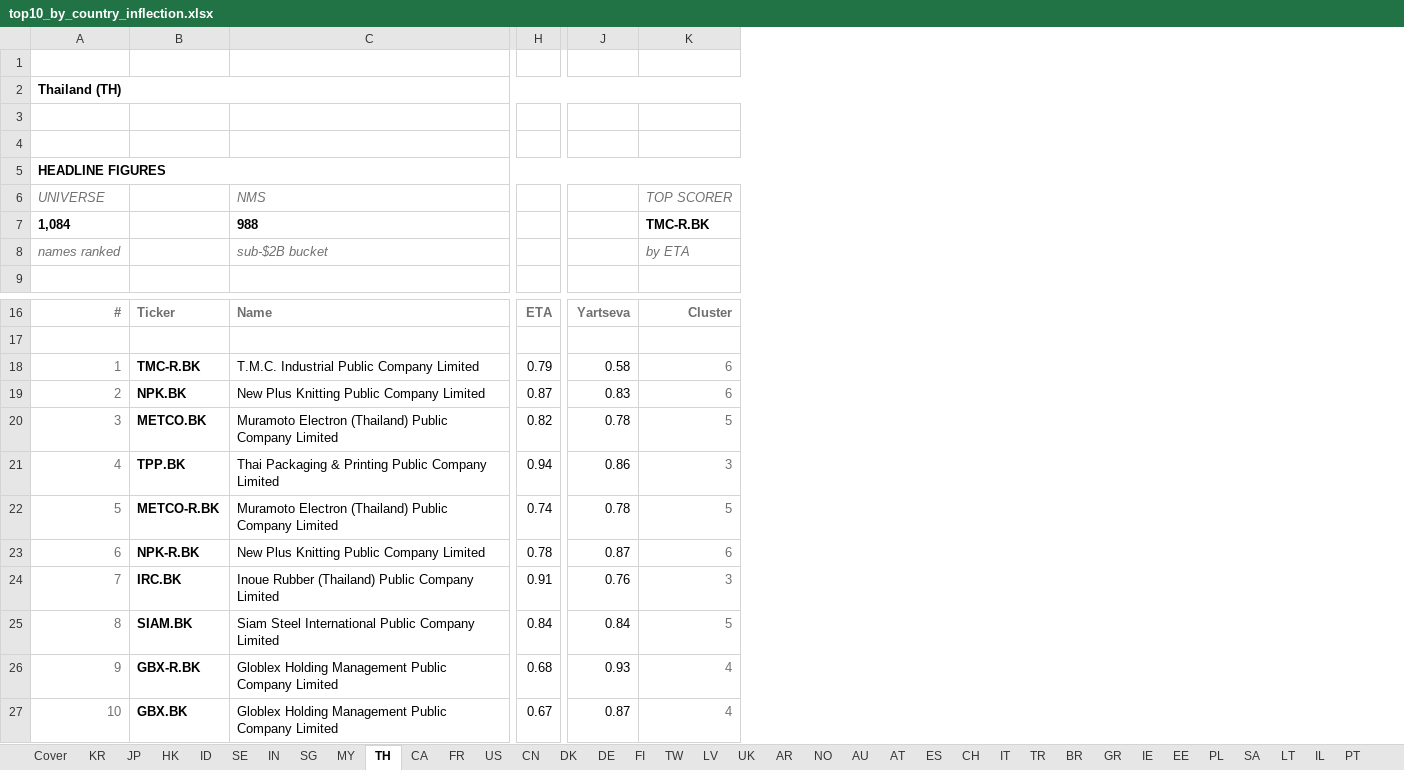
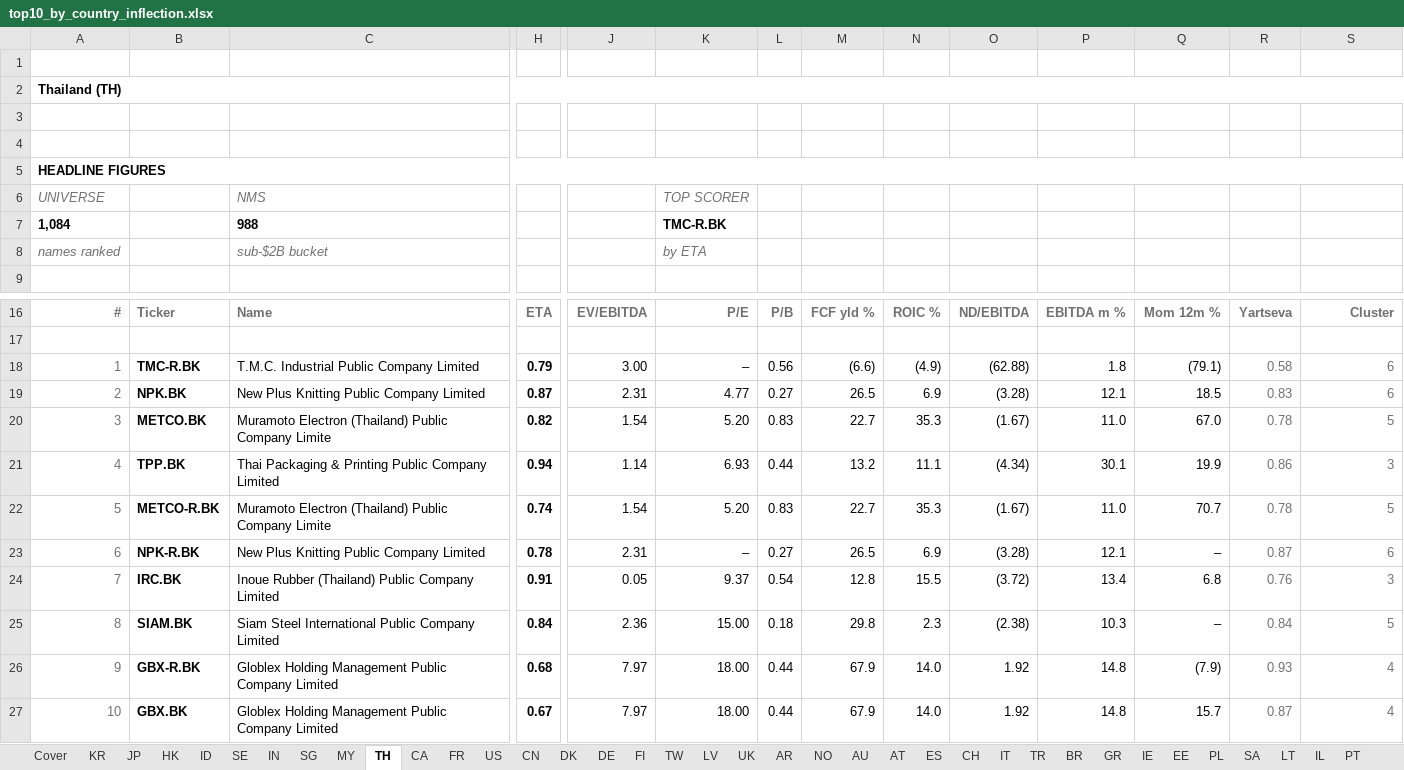
Before and after one commit to jupitersstring/cyclepapa, an Excel workbook: top10_by_country_inflection.xlsx, sheet TH, drawn as a sheet; only a part is shown, gaps mark what is left out; values as stored, in another font and other column widths than the file's, no borders; addresses are those after the commit; the diff names each change by its address in the sheet, - before the commit and + after, or states it on an @@ line.

```diff
--- a/top10_by_country_inflection.xlsx (sheet TH)
+++ b/top10_by_country_inflection.xlsx (sheet TH)
+column J, rows 16-27: EV/EBITDA |  | 3.00 | 2.31 | 1.54 | 1.14 | 1.54 | 2.31 | 0.05 | 2.36 | 7.97 | 7.97
+column K, rows 6-8: TOP SCORER | TMC-R.BK | by ETA; rows 16-27: P/E |  | – | 4.77 | 5.20 | 6.93 | 5.20 | – | 9.37 | 15.00 | 18.00 | 18.00
+column L, rows 16-27: P/B |  | 0.56 | 0.27 | 0.83 | 0.44 | 0.83 | 0.27 | 0.54 | 0.18 | 0.44 | 0.44
+column M, rows 16-27: FCF yld % |  | (6.6) | 26.5 | 22.7 | 13.2 | 22.7 | 26.5 | 12.8 | 29.8 | 67.9 | 67.9
+column N, rows 16-27: ROIC % |  | (4.9) | 6.9 | 35.3 | 11.1 | 35.3 | 6.9 | 15.5 | 2.3 | 14.0 | 14.0
+column O, rows 16-27: ND/EBITDA |  | (62.88) | (3.28) | (1.67) | (4.34) | (1.67) | (3.28) | (3.72) | (2.38) | 1.92 | 1.92
+column P, rows 16-27: EBITDA m % |  | 1.8 | 12.1 | 11.0 | 30.1 | 11.0 | 12.1 | 13.4 | 10.3 | 14.8 | 14.8
+column Q, rows 16-27: Mom 12m % |  | (79.1) | 18.5 | 67.0 | 19.9 | 70.7 | – | 6.8 | – | (7.9) | 15.7
-S6: TOP SCORER
+S6: (empty)
-S7: TMC-R.BK
+S7: (empty)
-S8: by ETA
+S8: (empty)
-H18:H27 bold: off
+H18:H27 bold: on
-R18:R27 text colour: black
+R18:R27 text colour: #707070
-C20: …Public Company Limited
+C20: …Public Company Limite
-C22: …Public Company Limited
+C22: …Public Company Limite
```
Also changed, not shown: sheet HU, sheet BE, sheet ID, sheet AR, sheet CL, sheet MX, 39 more sheets, top10_by_country_asymmetry.xlsx, 3 other files.
